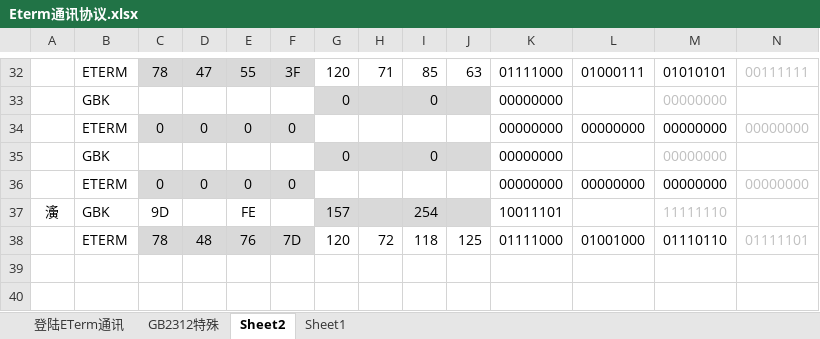
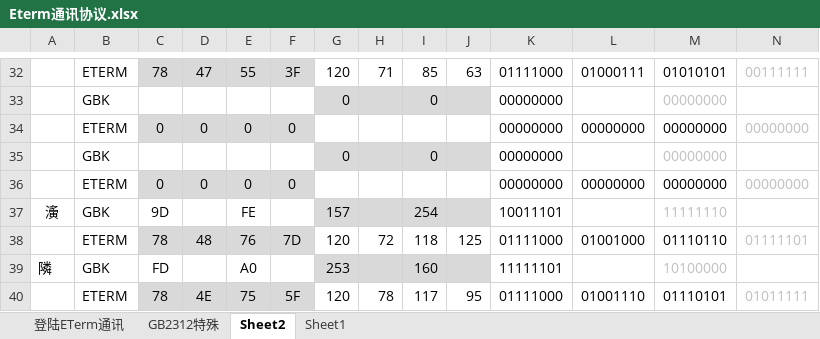
Before and after one commit to MudanLabs/ETermSimulator, an Excel workbook: Eterm通讯协议.xlsx, sheet Sheet2, drawn as a sheet; only a part is shown, gaps mark what is left out; values as stored, in another font and other column widths than the file's, no borders; rows hold the shown columns only; the diff names each change by its address in the sheet, - before the commit and + after, or states it on an @@ line.

```diff
--- a/Eterm通讯协议.xlsx (sheet Sheet2)
+++ b/Eterm通讯协议.xlsx (sheet Sheet2)
+row 39: 隣 | GBK | FD |  | A0 |  | 253 |  | 160 |  | 11111101 |  | 10100000
+row 40:  | ETERM | 78 | 4E | 75 | 5F | 120 | 78 | 117 | 95 | 01111000 | 01001110 | 01110101 | 01011111
```
Also changed, not shown: sheet Sheet1, charts or pictures, 2 other files.
